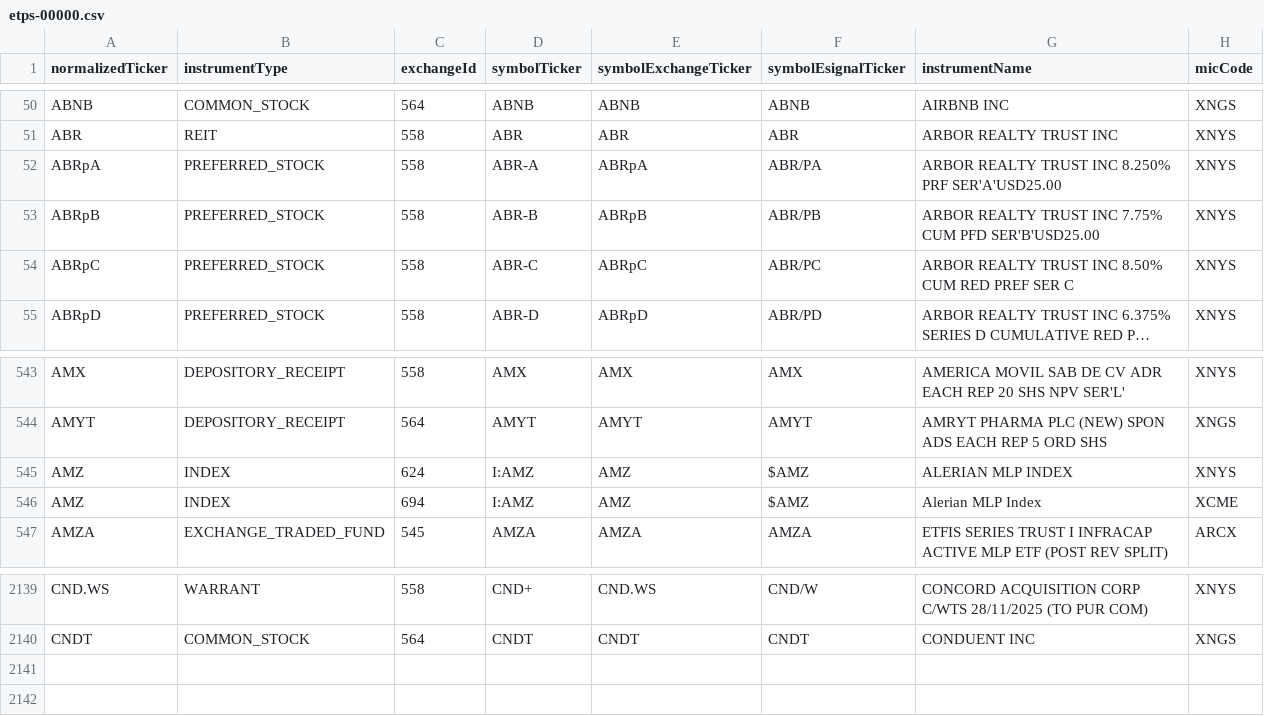
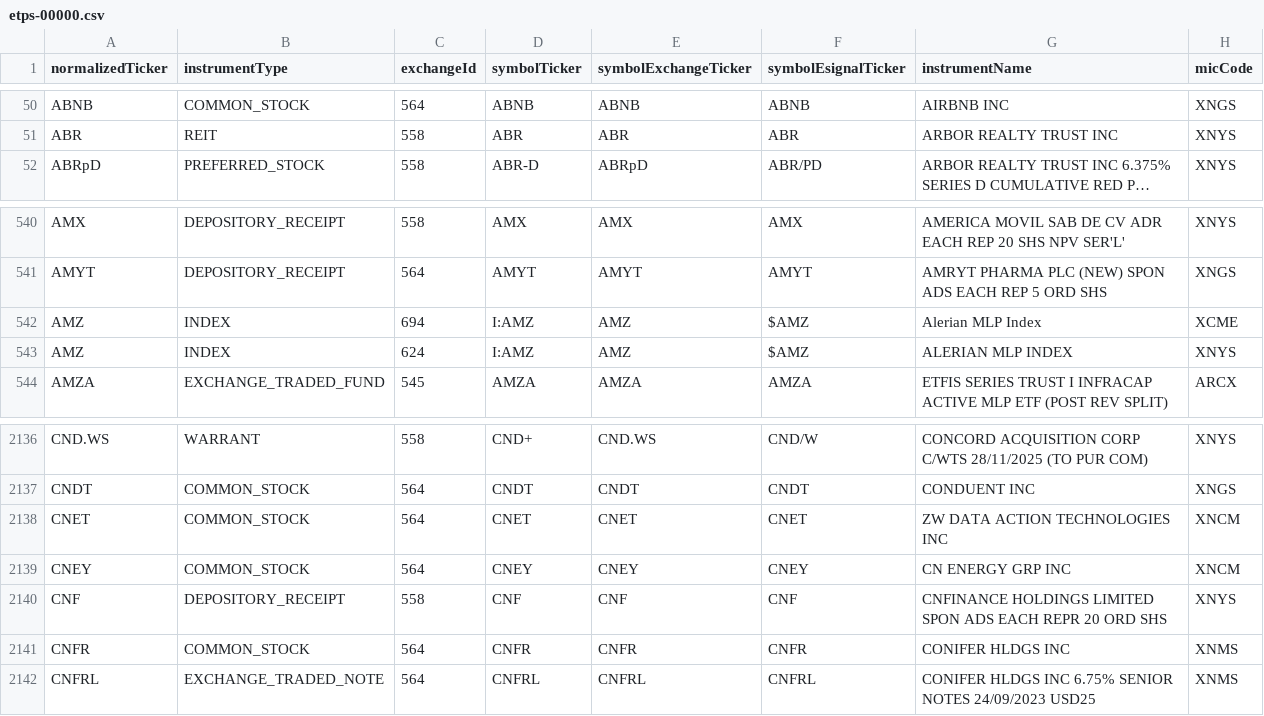
Before and after one commit to haoenhui/nyse-listed-etps, a CSV file: etps-00000.csv, drawn as a sheet; only a part is shown, gaps mark what is left out; long unchanged cells end in …; removed rows and columns are numbered as before the commit, all else as after; the diff names each change by its address in the sheet, - before the commit and + after, or states it on an @@ line.

```diff
--- a/etps-00000.csv
+++ b/etps-00000.csv
-row 52: ABRpA | PREFERRED_STOCK | 558 | ABR-A | ABRpA | ABR/PA | ARBOR REALTY TRUST INC 8.250% PRF SER'A'USD25.00 | XNYS
-row 53: ABRpB | PREFERRED_STOCK | 558 | ABR-B | ABRpB | ABR/PB | ARBOR REALTY TRUST INC 7.75% CUM PFD SER'B'USD25.00 | XNYS
-row 54: ABRpC | PREFERRED_STOCK | 558 | ABR-C | ABRpC | ABR/PC | ARBOR REALTY TRUST INC 8.50% CUM RED PREF SER C | XNYS
@@ row 545 moved to row 543: AMZ @@
+row 2138: CNET | COMMON_STOCK | 564 | CNET | CNET | CNET | ZW DATA ACTION TECHNOLOGIES INC | XNCM
+row 2139: CNEY | COMMON_STOCK | 564 | CNEY | CNEY | CNEY | CN ENERGY GRP INC | XNCM
+row 2140: CNF | DEPOSITORY_RECEIPT | 558 | CNF | CNF | CNF | CNFINANCE HOLDINGS LIMITED SPON ADS EACH REPR 20 ORD SHS | XNYS
+row 2141: CNFR | COMMON_STOCK | 564 | CNFR | CNFR | CNFR | CONIFER HLDGS INC | XNMS
+row 2142: CNFRL | EXCHANGE_TRADED_NOTE | 564 | CNFRL | CNFRL | CNFRL | CONIFER HLDGS INC 6.75% SENIOR NOTES 24/09/2023 USD25 | XNMS
```
Also changed, not shown: etps-02000.csv, etps-04000.csv, 3 other files.
